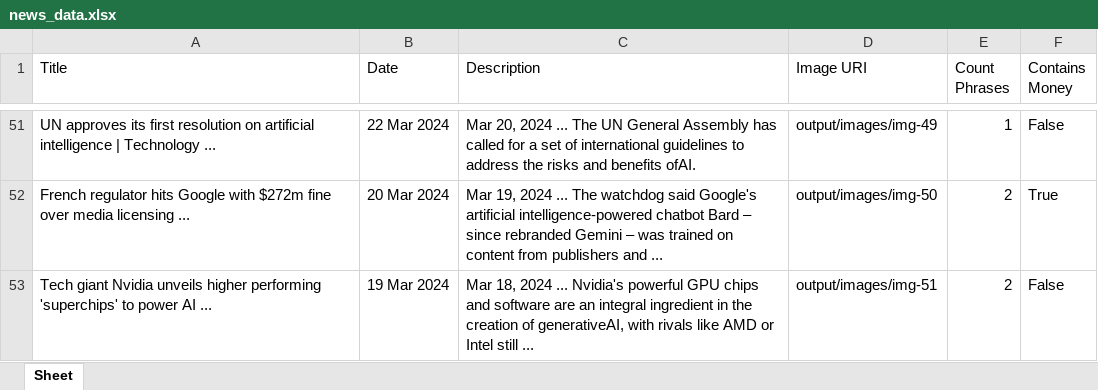
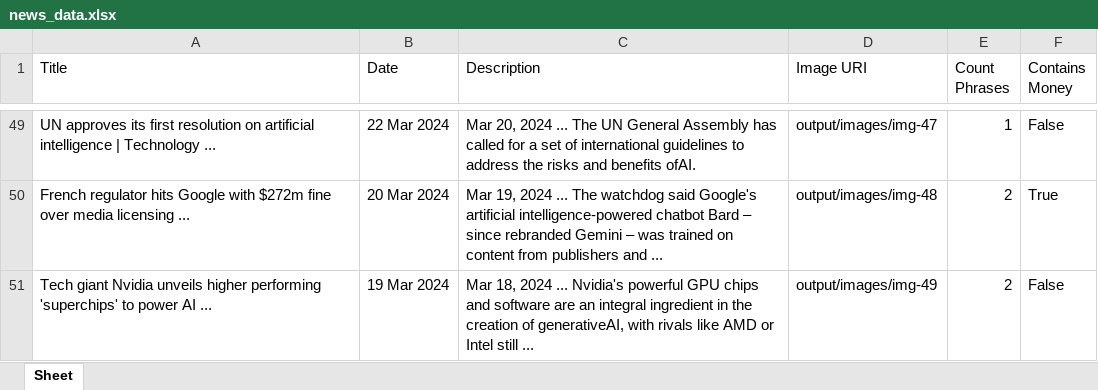
Before and after one commit to 1272371/rpa-challenge-scraper, an Excel workbook: news_data.xlsx, sheet Sheet, drawn as a sheet; only a part is shown, gaps mark what is left out; values as stored, in another font and other column widths than the file's, no borders; addresses are those after the commit; the diff covers the shown part only; the diff names each change by its address in the sheet, - before the commit and + after, or states it on an @@ line.

```diff
--- a/news_data.xlsx (sheet Sheet)
+++ b/news_data.xlsx (sheet Sheet)
-D49 (Image URI): output/images/img-49
+D49 (Image URI): output/images/img-47
-D50 (Image URI): output/images/img-50
+D50 (Image URI): output/images/img-48
-D51 (Image URI): output/images/img-51
+D51 (Image URI): output/images/img-49
```
Also changed, not shown: 1 added row, 3 removed rows and 60 edited cells elsewhere in this sheet, 1 other file.
